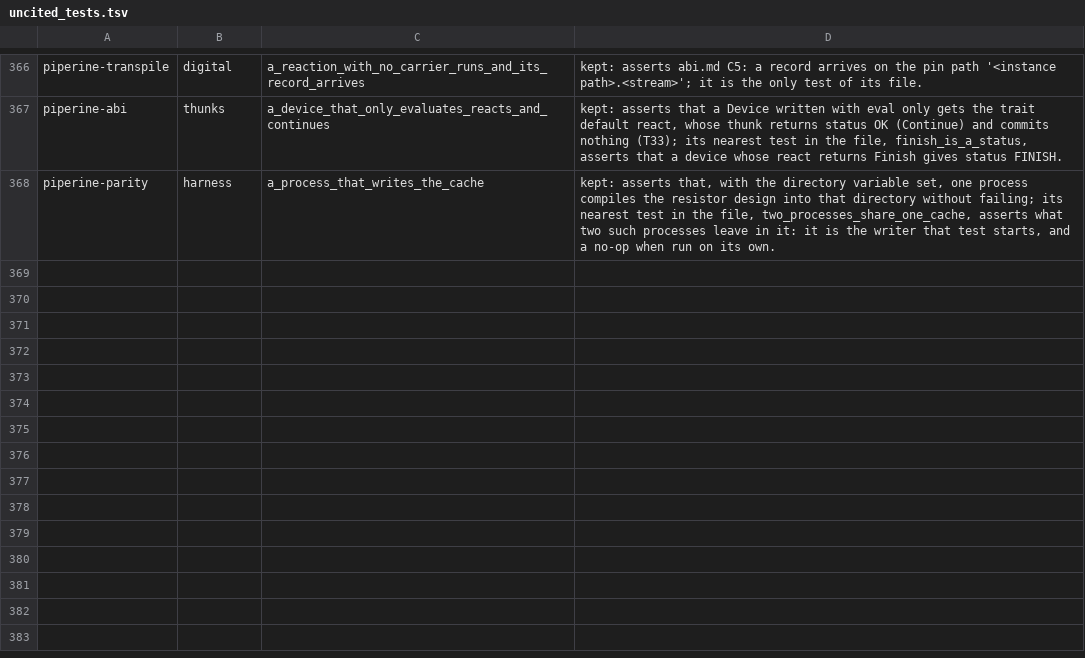
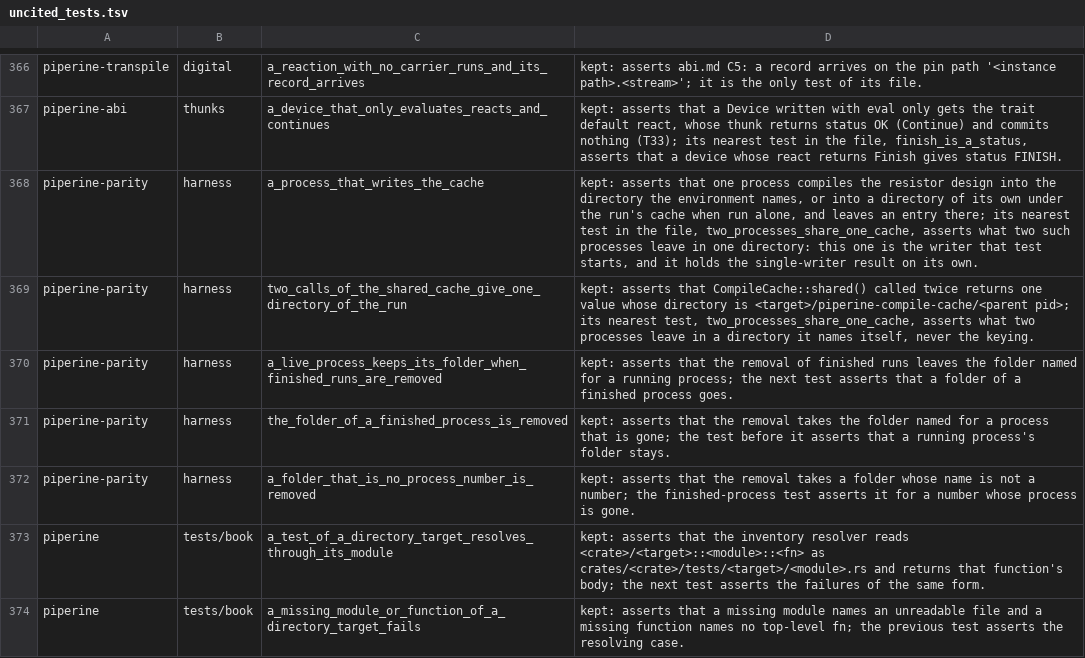
Before and after one commit to vkeslarek/piperine, a TSV file: .specs/features/code-clarity/uncited_tests.tsv, drawn as a sheet; only a part is shown, gaps mark what is left out.

```diff
--- a/.specs/features/code-clarity/uncited_tests.tsv
+++ b/.specs/features/code-clarity/uncited_tests.tsv
@@ -367,2 +367,8 @@ piperine-transpile	digital	a_reaction_with_no_carrier_runs_and_its_record_arrive
 piperine-abi	thunks	a_device_that_only_evaluates_reacts_and_continues	kept: asserts that a Device written with eval only gets the trait default react, whose thunk returns status OK (Continue) and commits nothing (T33); its nearest test in the file, finish_is_a_status, asserts that a device whose react returns Finish gives status FINISH.
-piperine-parity	harness	a_process_that_writes_the_cache	kept: asserts that, with the directory variable set, one process compiles the resistor design into that directory without failing; its nearest test in the file, two_processes_share_one_cache, asserts what two such processes leave in it: it is the writer that test starts, and a no-op when run on its own.
+piperine-parity	harness	a_process_that_writes_the_cache	kept: asserts that one process compiles the resistor design into the directory the environment names, or into a directory of its own under the run's cache when run alone, and leaves an entry there; its nearest test in the file, two_processes_share_one_cache, asserts what two such processes leave in one directory: this one is the writer that test starts, and it holds the single-writer result on its own.
+piperine-parity	harness	two_calls_of_the_shared_cache_give_one_directory_of_the_run	kept: asserts that CompileCache::shared() called twice returns one value whose directory is <target>/piperine-compile-cache/<parent pid>; its nearest test, two_processes_share_one_cache, asserts what two processes leave in a directory it names itself, never the keying.
+piperine-parity	harness	a_live_process_keeps_its_folder_when_finished_runs_are_removed	kept: asserts that the removal of finished runs leaves the folder named for a running process; the next test asserts that a folder of a finished process goes.
+piperine-parity	harness	the_folder_of_a_finished_process_is_removed	kept: asserts that the removal takes the folder named for a process that is gone; the test before it asserts that a running process's folder stays.
+piperine-parity	harness	a_folder_that_is_no_process_number_is_removed	kept: asserts that the removal takes a folder whose name is not a number; the finished-process test asserts it for a number whose process is gone.
+piperine	tests/book	a_test_of_a_directory_target_resolves_through_its_module	kept: asserts that the inventory resolver reads <crate>/<target>::<module>::<fn> as crates/<crate>/tests/<target>/<module>.rs and returns that function's body; the next test asserts the failures of the same form.
+piperine	tests/book	a_missing_module_or_function_of_a_directory_target_fails	kept: asserts that a missing module names an unreadable file and a missing function names no top-level fn; the previous test asserts the resolving case.
```
Also changed, not shown: 1 other file.
